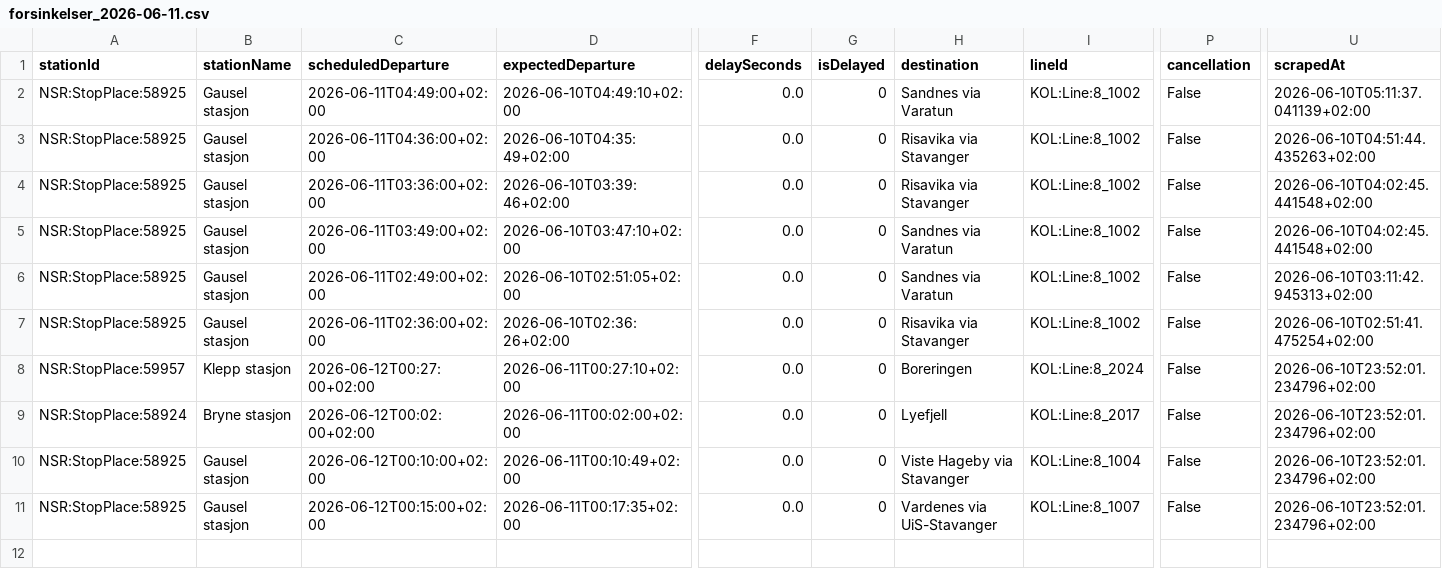
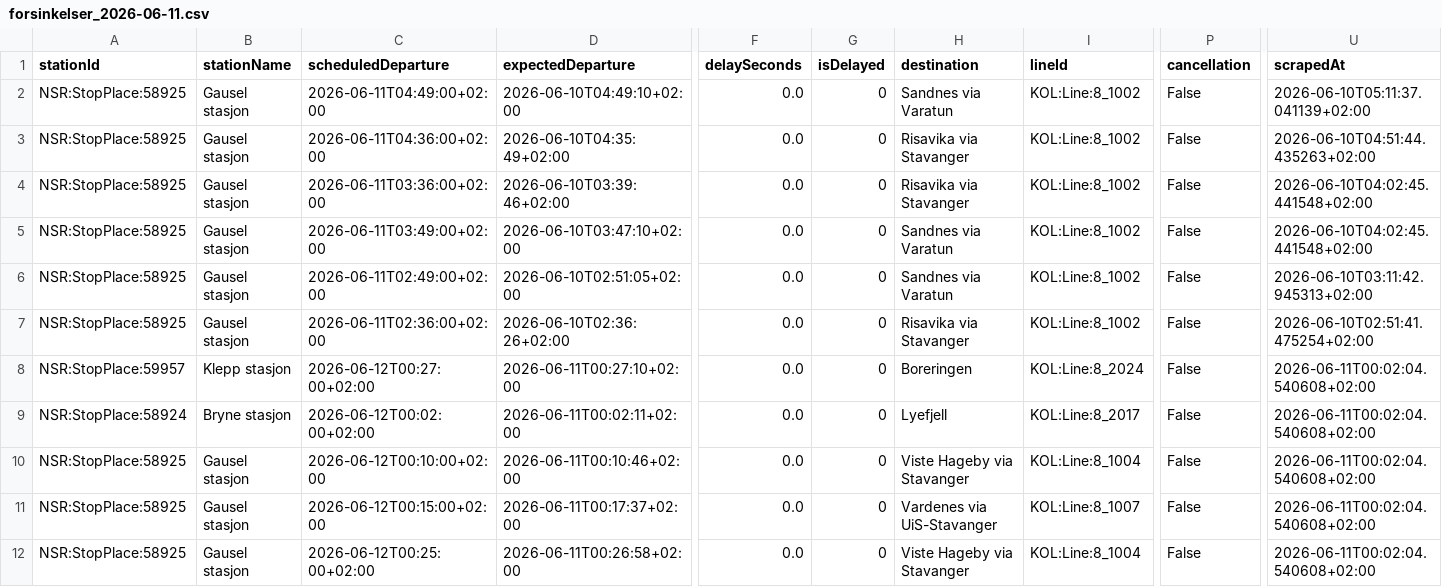
Before and after one commit to simenoddenhansen/togtider, a CSV file: data_collection/history/forsinkelser_2026-06-11.csv, drawn as a sheet; only a part is shown, gaps mark what is left out; rows hold the shown columns only; the diff names each change by its address in the sheet, - before the commit and + after, or states it on an @@ line.

```diff
--- a/data_collection/history/forsinkelser_2026-06-11.csv
+++ b/data_collection/history/forsinkelser_2026-06-11.csv
-U8:U11 (scrapedAt): 2026-06-10T23:52:01.234796+02:00
+U8:U11 (scrapedAt): 2026-06-11T00:02:04.540608+02:00
-D9 (expectedDeparture): 2026-06-11T00:02:00+02:00
+D9 (expectedDeparture): 2026-06-11T00:02:11+02:00
-D10 (expectedDeparture): 2026-06-11T00:10:49+02:00
+D10 (expectedDeparture): 2026-06-11T00:10:46+02:00
-D11 (expectedDeparture): 2026-06-11T00:17:35+02:00
+D11 (expectedDeparture): 2026-06-11T00:17:37+02:00
+row 12: NSR:StopPlace:58925 | Gausel stasjon | 2026-06-12T00:25:00+02:00 | 2026-06-11T00:26:58+02:00 | 0.0 | 0 | Viste Hageby via Stavanger | KOL:Line:8_1004 | False | 2026-06-11T00:02:04.540608+02:00
```
Also changed, not shown: 2 other files.
